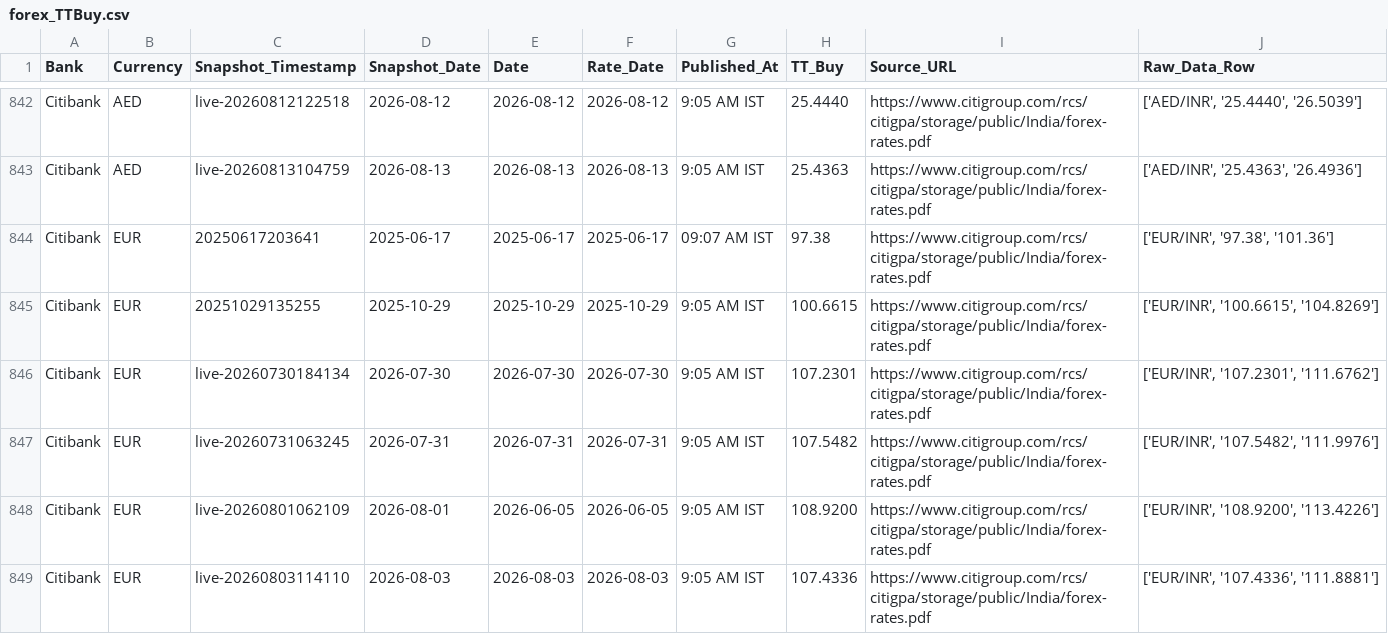
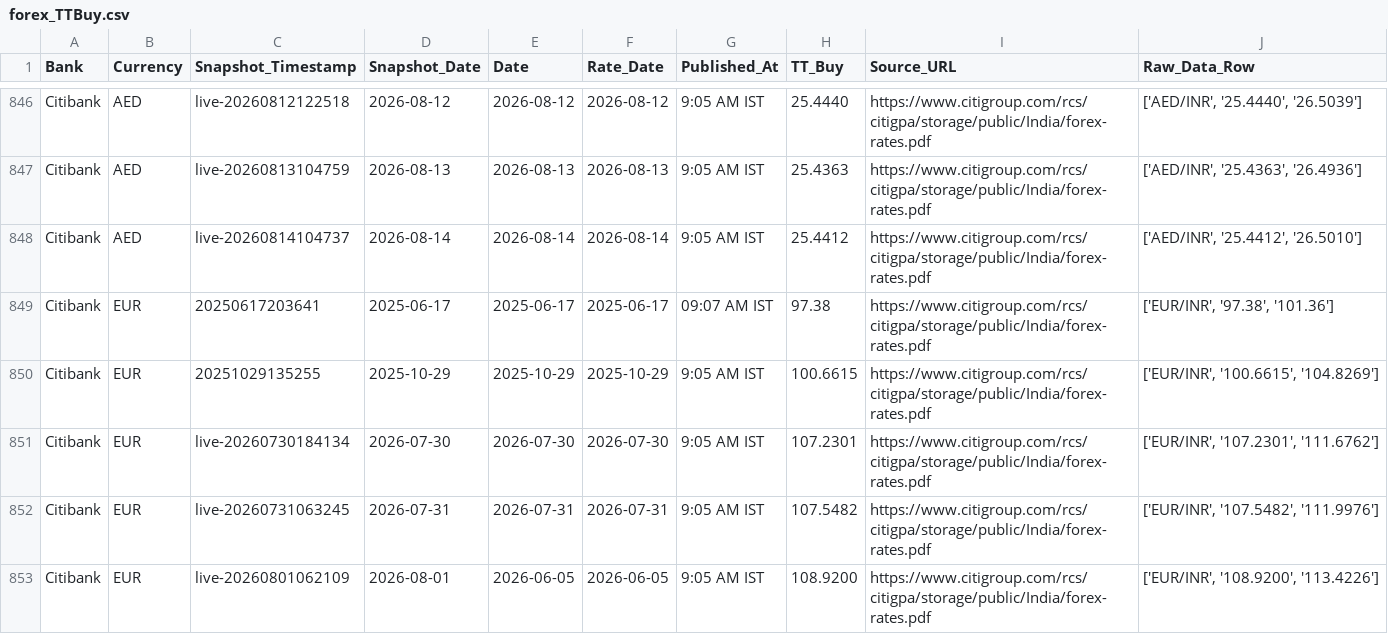
Before and after one commit to RakshithNM/ttbuy-dashboard, a CSV file: data/forex_TTBuy.csv, drawn as a sheet; only a part is shown, gaps mark what is left out; the shorter side is filled out with more unchanged rows; the diff covers the shown part only; the diff names each change by its address in the sheet, - before the commit and + after, or states it on an @@ line.

```diff
--- a/data/forex_TTBuy.csv
+++ b/data/forex_TTBuy.csv
+row 848: Citibank | AED | live-20260814104737 | 2026-08-14 | 2026-08-14 | 2026-08-14 | 9:05 AM IST | 25.4412 | https://www.citigroup.com/rcs/citigpa/storage/public/India/forex-rates.pdf | ['AED/INR', '25.4412', '26.5010']
```
Also changed, not shown: 11 added rows elsewhere in this file, data/axis_TTBuy.csv, data/bandhan_TTBuy.csv, 27 other files.
